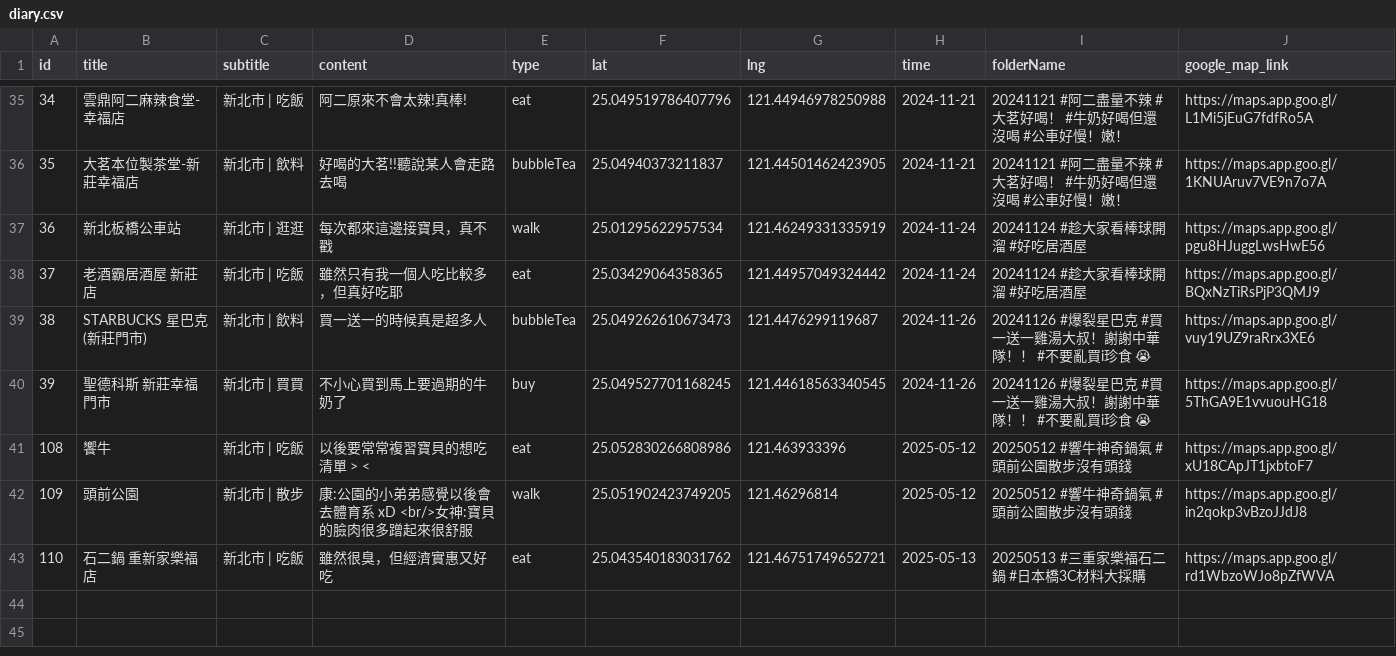
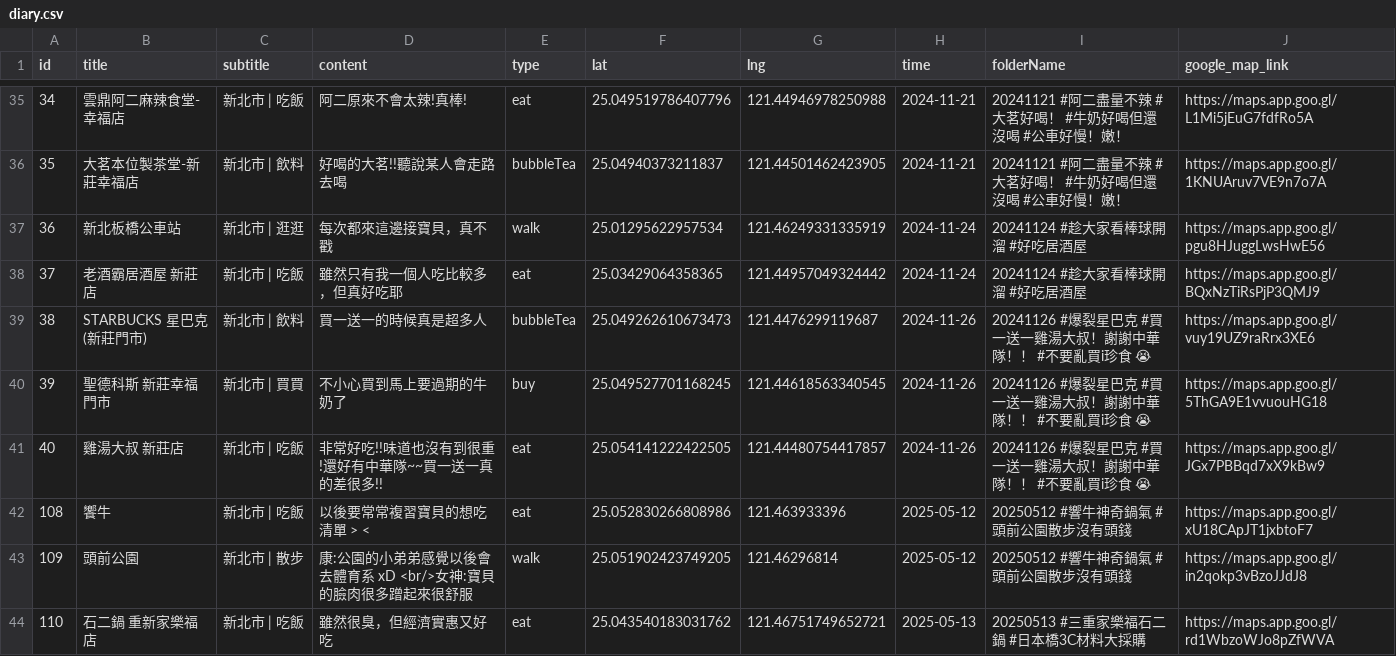
Before and after one commit to sm245735/confession-site, a CSV file: data/diary.csv, drawn as a sheet; only a part is shown, gaps mark what is left out; the diff names each change by its address in the sheet, - before the commit and + after, or states it on an @@ line.

Commit message:
Update diary.csv

```diff
--- a/data/diary.csv
+++ b/data/diary.csv
+row 41: 40 | 雞湯大叔 新莊店 | 新北市 | 吃飯 | 非常好吃!!味道也沒有到很重!還好有中華隊~~買一送一真的差很多!! | eat | 25.054141222422505 | 121.44480754417857 | 2024-11-26 | 20241126 #爆裂星巴克 #買一送一雞湯大叔！謝謝中華隊！！ #不要亂買i珍食 😭 | https://maps.app.goo.gl/JGx7PBBqd7xX9kBw9
```
